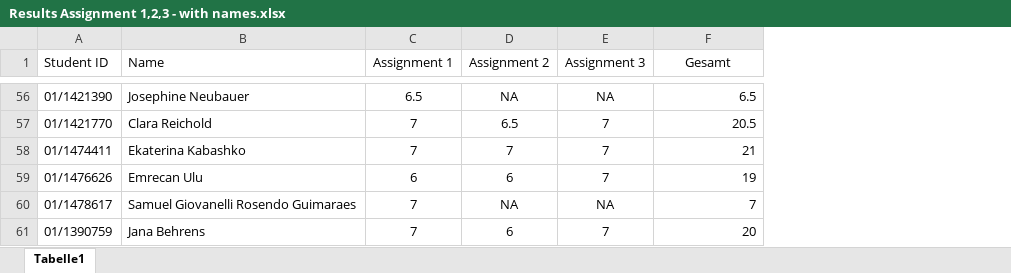
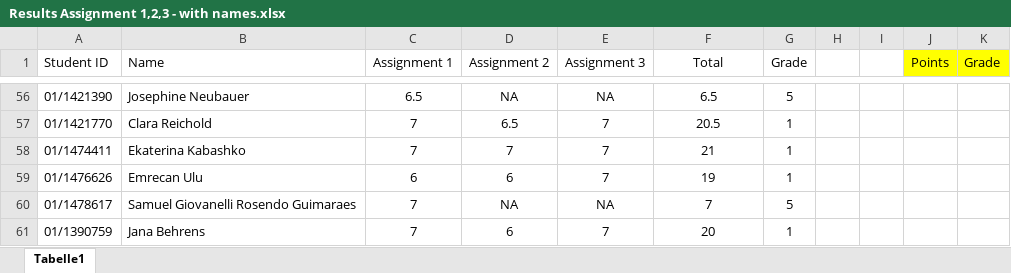
Before and after one commit to bacherni/Survey_Tutorial_24_25, an Excel workbook: Assignments/Assignment 3/Results Assignment 1,2,3 - with names.xlsx, sheet Tabelle1, drawn as a sheet; only a part is shown, gaps mark what is left out; values as stored, in another font and other column widths than the file's, no borders; the diff covers the shown part only; the diff names each change by its address in the sheet, - before the commit and + after, or states it on an @@ line.

```diff
--- a/Assignments/Assignment 3/Results Assignment 1,2,3 - with names.xlsx (sheet Tabelle1)
+++ b/Assignments/Assignment 3/Results Assignment 1,2,3 - with names.xlsx (sheet Tabelle1)
+column G (Grade), rows 56-61: 5 | 1 | 1 | 1 | 5 | 1
+column H, empty
+column I, empty
+column J (Points), empty
+column K (Grade), empty
-F1: Gesamt
+F1: Total
-F56:F61 alignment: right
+F56:F61 alignment: center
```
Also changed, not shown: cell formats elsewhere in this sheet, Assignments/POL-18970-Tutorial_introduction_to_survey_methodology.xlsx, 3 other files.
